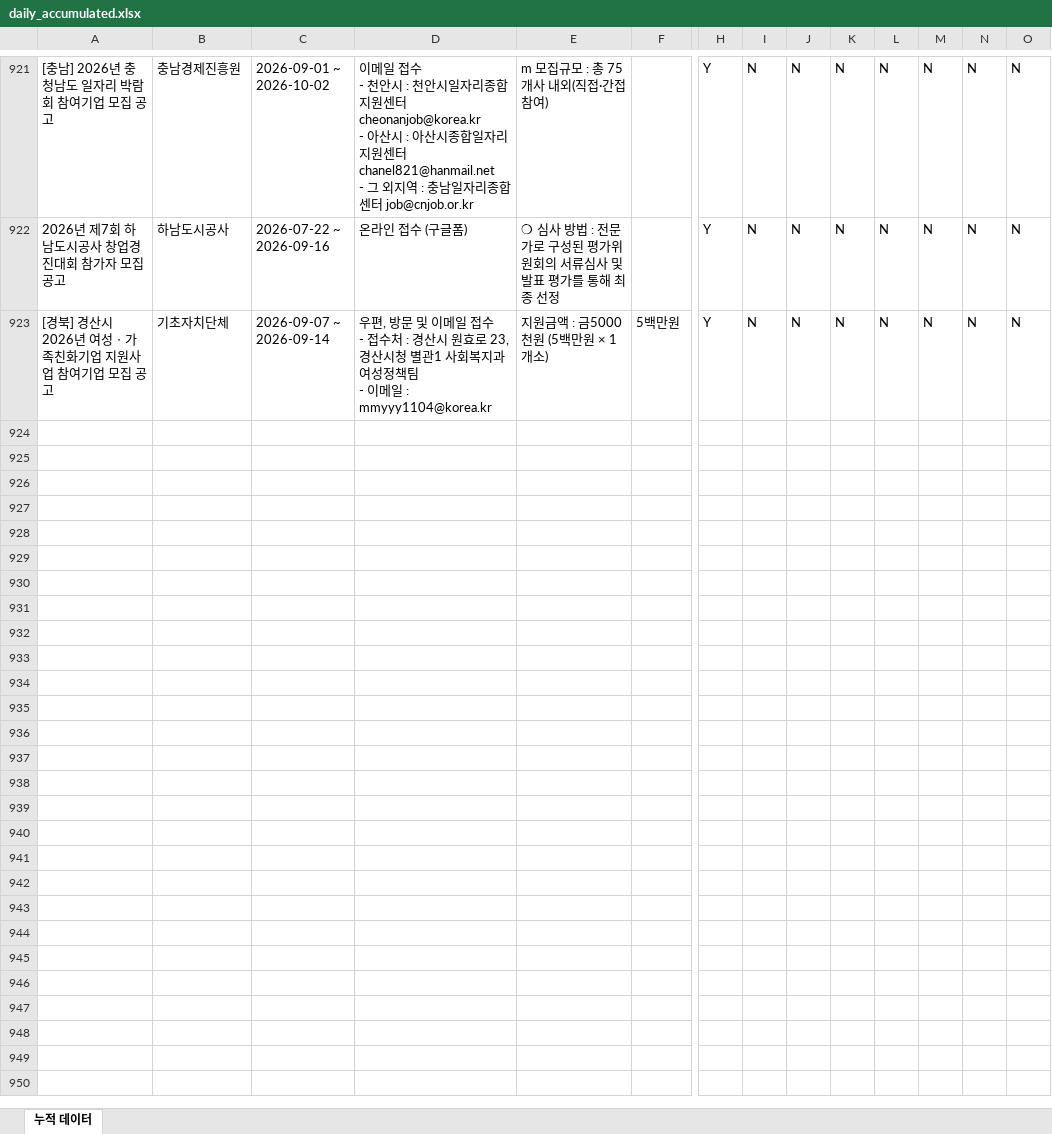
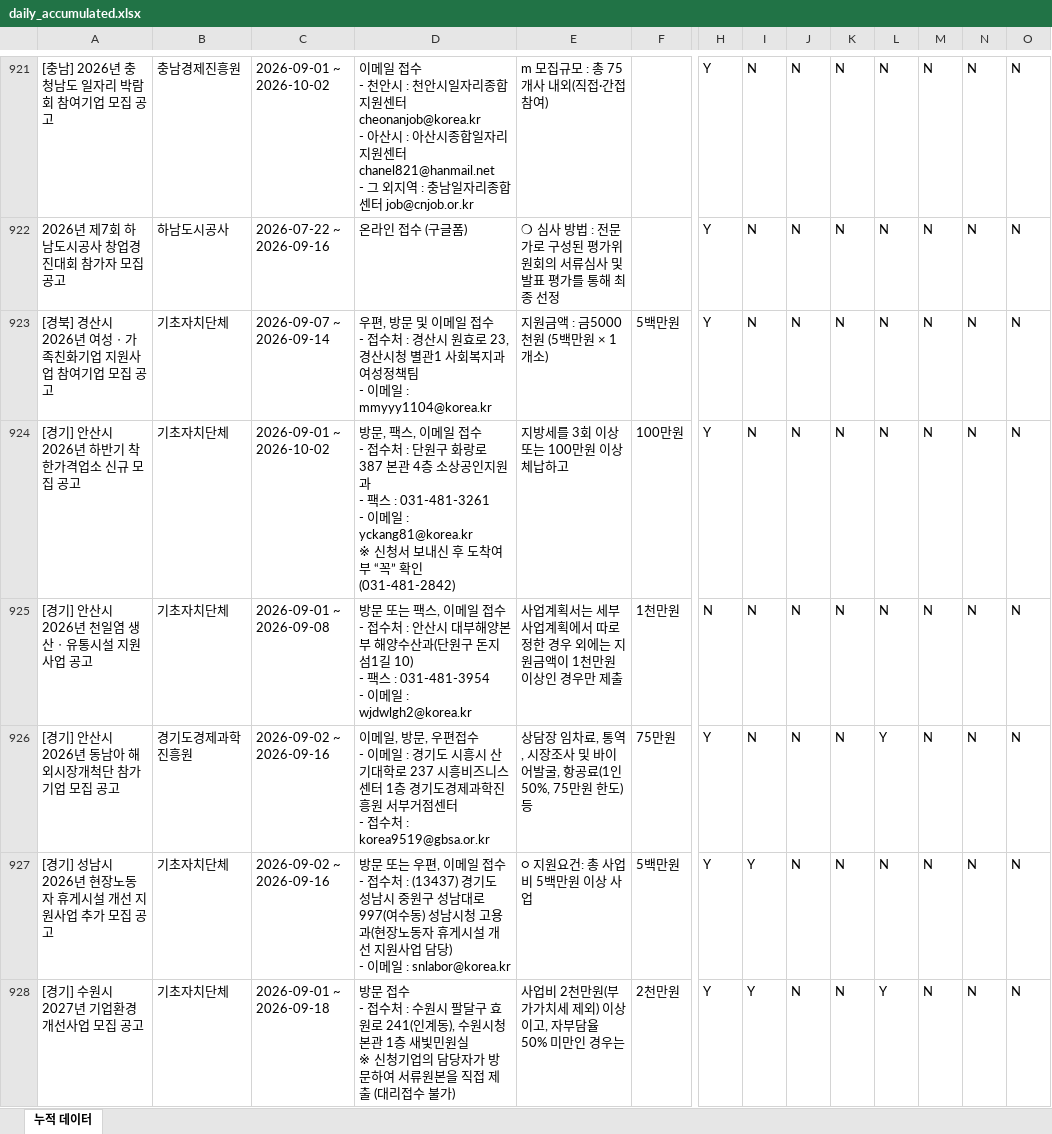
Before and after one commit to niceeun0/B2G_DASHBOARD, an Excel workbook: data/daily_accumulated.xlsx, sheet 누적 데이터, drawn as a sheet; only a part is shown, gaps mark what is left out; values as stored, in another font and other column widths than the file's, no borders; rows hold the shown columns only; ↵ is a line break in a cell; the diff covers the shown part only; the diff names each change by its address in the sheet, - before the commit and + after, or states it on an @@ line.

```diff
--- a/data/daily_accumulated.xlsx (sheet 누적 데이터)
+++ b/data/daily_accumulated.xlsx (sheet 누적 데이터)
+row 924: [경기] 안산시 2026년 하반기 착한가격업소 신규 모집 공고 | 기초자치단체 | 2026-09-01 ~ 2026-10-02 | 방문, 팩스, 이메일 접수 ↵ - 접수처 : 단원구 화랑로 387 본관 4층 소상공인지원과 ↵ - 팩스 : 031-481-3261 ↵ - 이메일 : yckang81@korea.kr ↵ ※ 신청서 보내신 후 도착여부 “꼭” 확인(031-481-2842) | 지방세를 3회 이상 또는 100만원 이상 체납하고 | 100만원 | Y | N | N | N | N | N | N | N
+row 925: [경기] 안산시 2026년 천일염 생산ㆍ유통시설 지원 사업 공고 | 기초자치단체 | 2026-09-01 ~ 2026-09-08 | 방문 또는 팩스, 이메일 접수 ↵ - 접수처 : 안산시 대부해양본부 해양수산과(단원구 돈지섬1길 10) ↵ - 팩스 : 031-481-3954 ↵ - 이메일 : wjdwlgh2@korea.kr | 사업계획서는 세부사업계획에서 따로 정한 경우 외에는 지원금액이 1천만원 이상인 경우만 제출 | 1천만원 | N | N | N | N | N | N | N | N
+row 926: [경기] 안산시 2026년 동남아 해외시장개척단 참가기업 모집 공고 | 경기도경제과학진흥원 | 2026-09-02 ~ 2026-09-16 | 이메일, 방문, 우편접수 ↵ - 이메일 : 경기도 시흥시 산기대학로 237 시흥비즈니스센터 1층 경기도경제과학진흥원 서부거점센터 ↵ - 접수처 : korea9519@gbsa.or.kr | 상담장 임차료, 통역, 시장조사 및 바이어발굴, 항공료(1인 50%, 75만원 한도) 등 | 75만원 | Y | N | N | N | Y | N | N | N
+row 927: [경기] 성남시 2026년 현장노동자 휴게시설 개선 지원사업 추가 모집 공고 | 기초자치단체 | 2026-09-02 ~ 2026-09-16 | 방문 또는 우편, 이메일 접수 ↵ - 접수처 : (13437) 경기도 성남시 중원구 성남대로 997(여수동) 성남시청 고용과(현장노동자 휴게시설 개선 지원사업 담당) ↵ - 이메일 : snlabor@korea.kr | ○ 지원요건: 총 사업비 5백만원 이상 사업 | 5백만원 | Y | Y | N | N | N | N | N | N
+row 928: [경기] 수원시 2027년 기업환경 개선사업 모집 공고 | 기초자치단체 | 2026-09-01 ~ 2026-09-18 | 방문 접수 ↵ - 접수처 : 수원시 팔달구 효원로 241(인계동), 수원시청 본관 1층 새빛민원실 ↵ ※ 신청기업의 담당자가 방문하여 서류원본을 직접 제출 (대리접수 불가) | 사업비 2천만원(부가가치세 제외) 이상이고, 자부담율 50% 미만인 경우는 | 2천만원 | Y | Y | N | N | Y | N | N | N
```
Also changed, not shown: 43 added rows elsewhere in this sheet, 2 other files.
